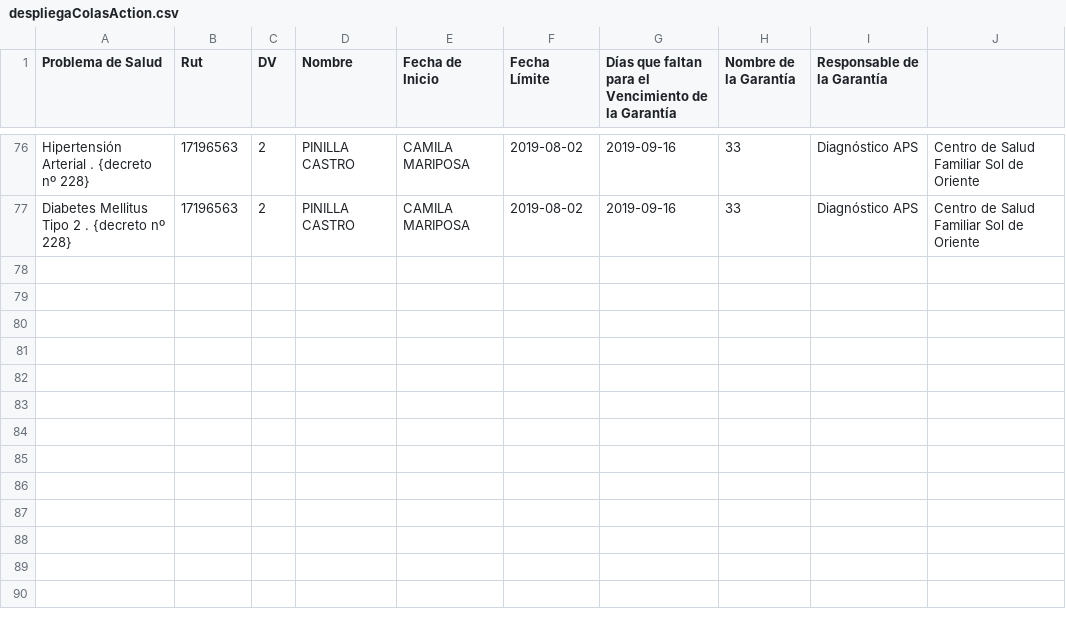
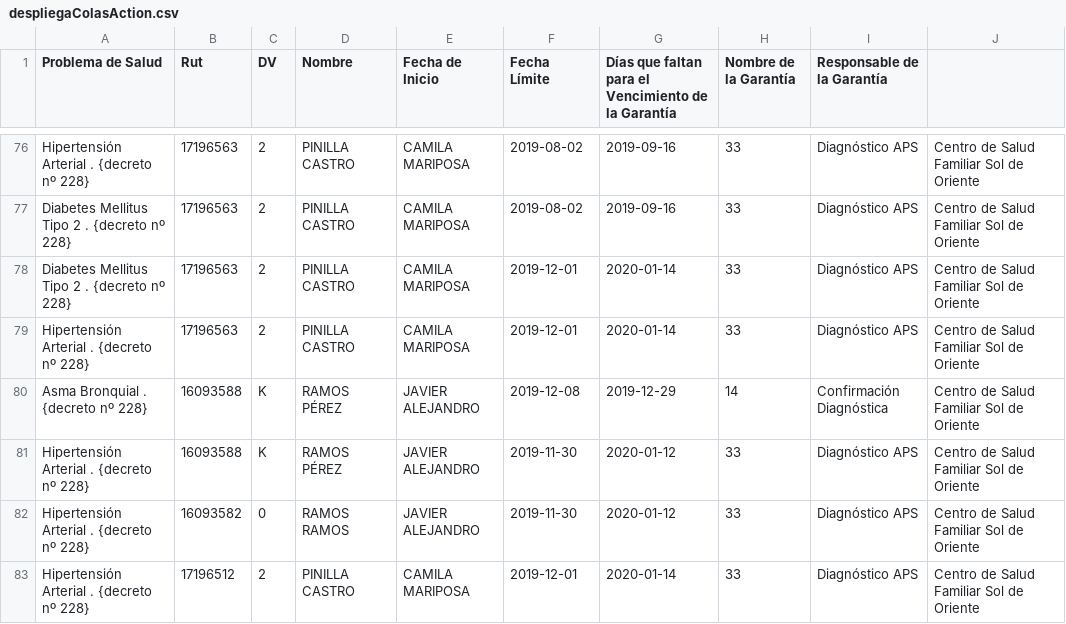
Before and after one commit to jaramosperez/seamges, a CSV file: seamges/casos/despliegaColasAction.csv, drawn as a sheet; only a part is shown, gaps mark what is left out.

```diff
--- a/seamges/casos/despliegaColasAction.csv
+++ b/seamges/casos/despliegaColasAction.csv
@@ -77 +77,7 @@ Hipertensión Arterial . {decreto nº 228},17196563,2,PINILLA CASTRO, CAMILA MAR
 Diabetes Mellitus Tipo 2 . {decreto nº 228},17196563,2,PINILLA CASTRO, CAMILA MARIPOSA,2019-08-02,2019-09-16,33,Diagnóstico APS,Centro de Salud Familiar Sol de Oriente,,,,
+Diabetes Mellitus Tipo 2 . {decreto nº 228},17196563,2,PINILLA CASTRO, CAMILA MARIPOSA,2019-12-01,2020-01-14,33,Diagnóstico APS,Centro de Salud Familiar Sol de Oriente,,,,
+Hipertensión Arterial . {decreto nº 228},17196563,2,PINILLA CASTRO, CAMILA MARIPOSA,2019-12-01,2020-01-14,33,Diagnóstico APS,Centro de Salud Familiar Sol de Oriente,,,,
+Asma Bronquial . {decreto nº 228},16093588,K,RAMOS PÉREZ, JAVIER ALEJANDRO,2019-12-08,2019-12-29,14,Confirmación Diagnóstica,Centro de Salud Familiar Sol de Oriente,,,,
+Hipertensión Arterial . {decreto nº 228},16093588,K,RAMOS PÉREZ, JAVIER ALEJANDRO,2019-11-30,2020-01-12,33,Diagnóstico APS,Centro de Salud Familiar Sol de Oriente,,,,
+Hipertensión Arterial . {decreto nº 228},16093582,0,RAMOS RAMOS, JAVIER ALEJANDRO,2019-11-30,2020-01-12,33,Diagnóstico APS,Centro de Salud Familiar Sol de Oriente,,,,
+Hipertensión Arterial . {decreto nº 228},17196512,2,PINILLA CASTRO, CAMILA MARIPOSA,2019-12-01,2020-01-14,33,Diagnóstico APS,Centro de Salud Familiar Sol de Oriente,,,,
```
Also changed, not shown: 7 other files.
